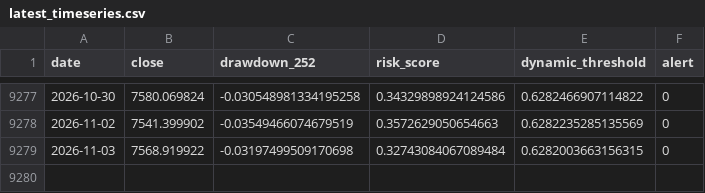
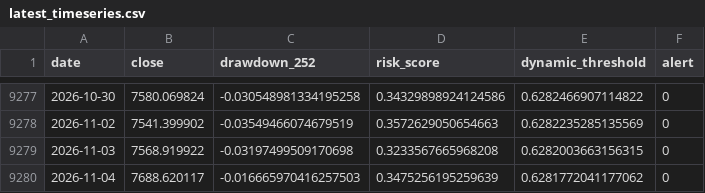
Before and after one commit to osskosc-lab/CORENO-market, a CSV file: results/latest_timeseries.csv, drawn as a sheet; only a part is shown, gaps mark what is left out.

```diff
--- a/results/latest_timeseries.csv
+++ b/results/latest_timeseries.csv
@@ -9278,2 +9278,3 @@ date,close,drawdown_252,risk_score,dynamic_threshold,alert
 2026-11-02,7541.399902,-0.03549466074679519,0.3572629050654663,0.6282235285135569,0
-2026-11-03,7568.919922,-0.03197499509170698,0.32743084067089484,0.6282003663156315,0
+2026-11-03,7568.919922,-0.03197499509170698,0.3233567665968208,0.6282003663156315,0
+2026-11-04,7688.620117,-0.016665970416257503,0.3475256195259639,0.6281772041177062,0
```
Also changed, not shown: results/history.csv, 3 other files.
